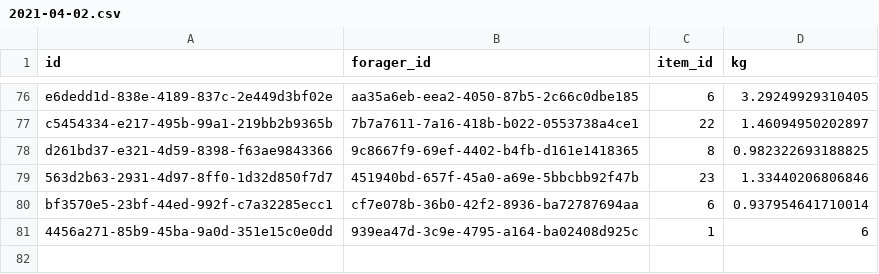
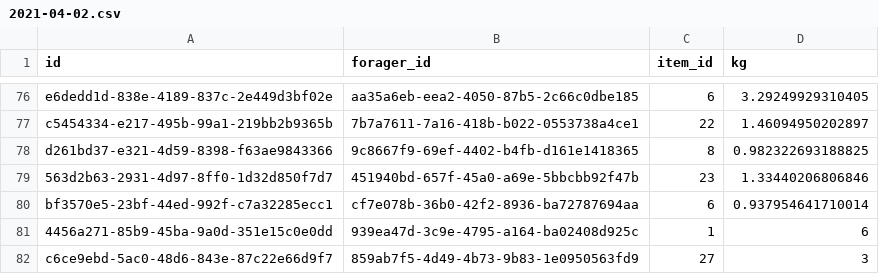
Before and after one commit to mfd713/MadelineFriend-cohort-4, a CSV file: SustainableForaging/SustainableForaging.UI/data/forage_data/2021-04-02.csv, drawn as a sheet; only a part is shown, gaps mark what is left out.

```diff
--- a/SustainableForaging/SustainableForaging.UI/data/forage_data/2021-04-02.csv
+++ b/SustainableForaging/SustainableForaging.UI/data/forage_data/2021-04-02.csv
@@ -81 +81,2 @@ bf3570e5-23bf-44ed-992f-c7a32285ecc1,cf7e078b-36b0-42f2-8936-ba72787694aa,6,0.93
 4456a271-85b9-45ba-9a0d-351e15c0e0dd,939ea47d-3c9e-4795-a164-ba02408d925c,1,6
+c6ce9ebd-5ac0-48d6-843e-87c22e66d9f7,859ab7f5-4d49-4b73-9b83-1e0950563fd9,27,3
```
Also changed, not shown: SustainableForaging/SustainableForaging.UI/data/foragers.csv, 5 other files.
